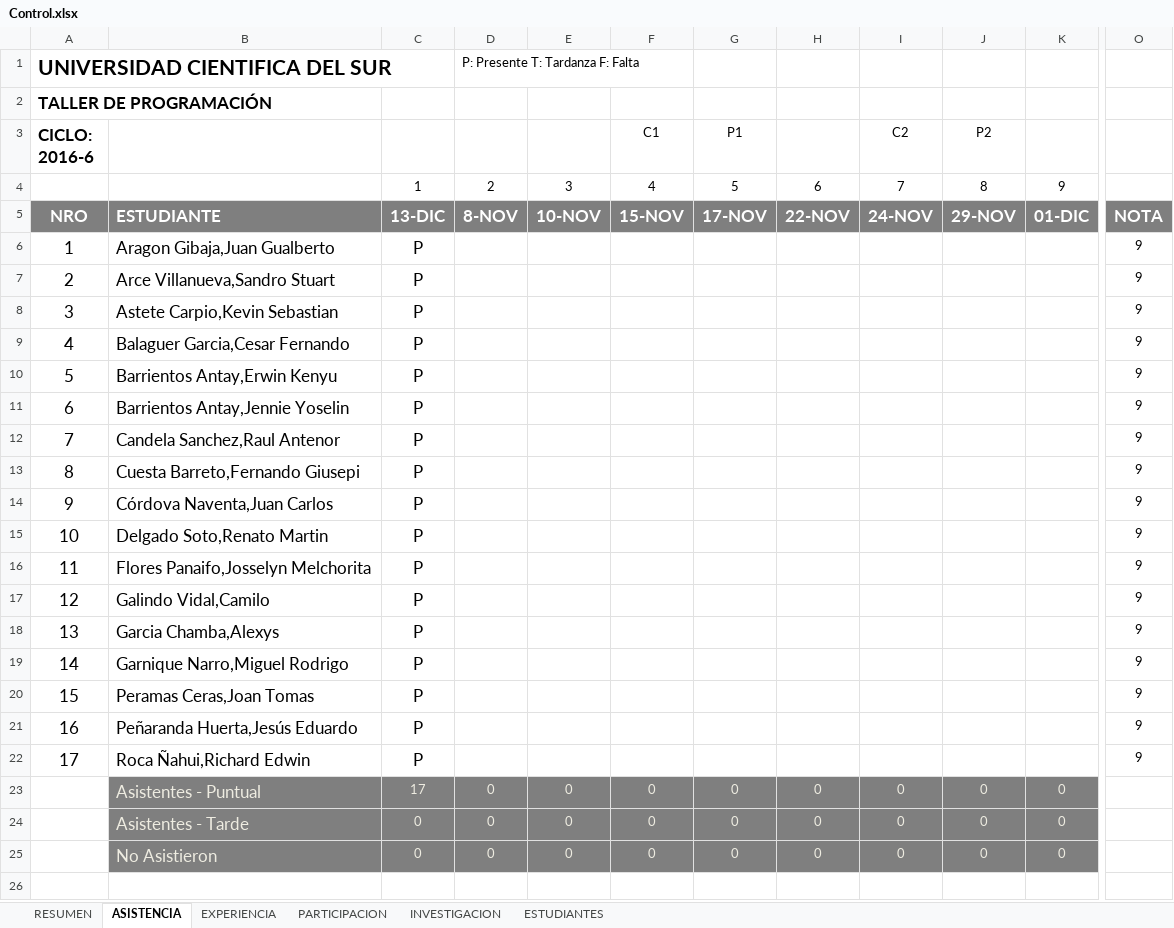
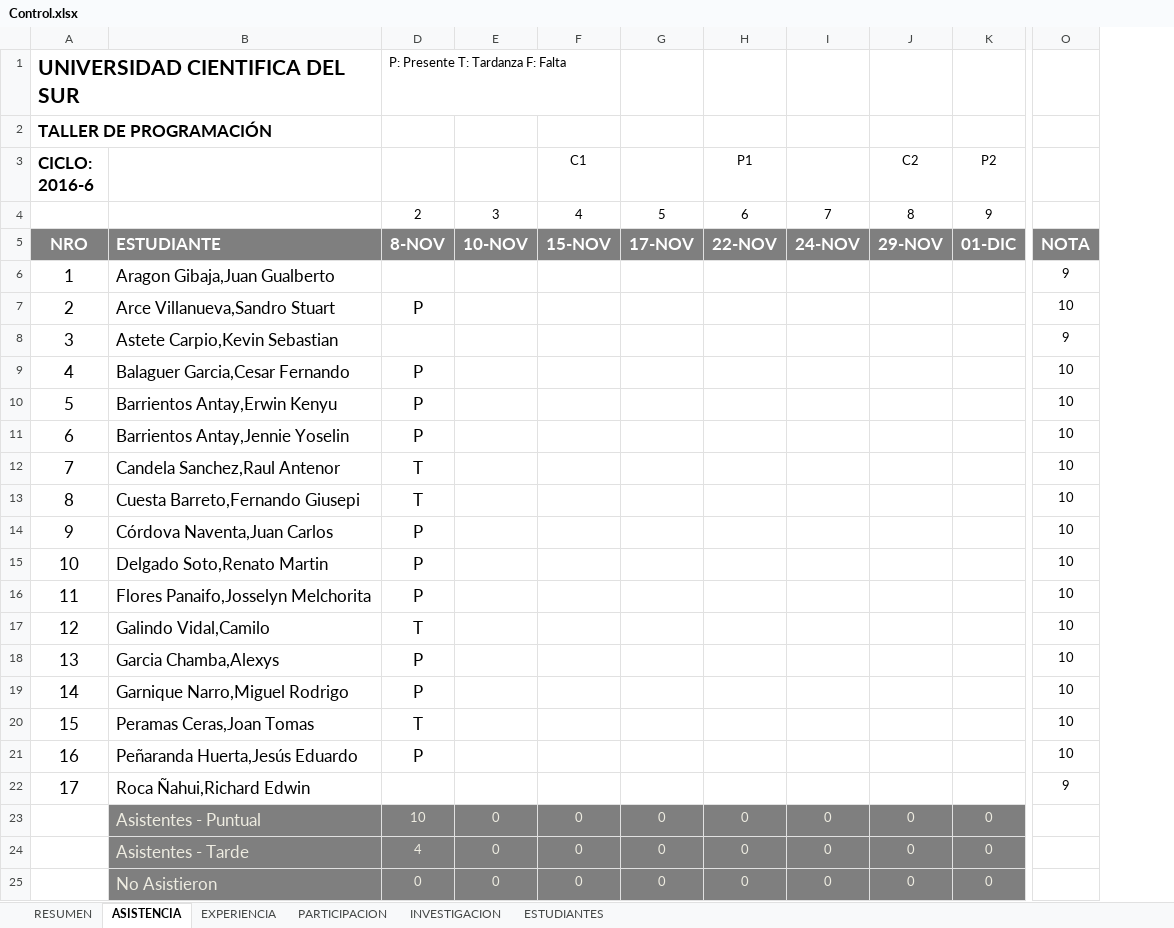
Before and after one commit to gcoronelc/UCS_TDP_2016-6, an Excel workbook: Docs/Control.xlsx, sheet ASISTENCIA, drawn as a sheet; only a part is shown, gaps mark what is left out; values as stored, in another font and other column widths than the file's, no borders; removed rows and columns are numbered as before the commit, all else as after; the diff names each change by its address in the sheet, - before the commit and + after, or states it on an @@ line.

```diff
--- a/Docs/Control.xlsx (sheet ASISTENCIA)
+++ b/Docs/Control.xlsx (sheet ASISTENCIA)
-column D, rows 1-25: P: Presente T: Tardanza F: Falta |  |  | 2 | 8-NOV |  |  |  |  |  |  |  |  |  |  |  |  |  |  |  |  |  | 0 | 0 | 0
-column O, rows 5-22: NOTA | 9 | 9 | 9 | 9 | 9 | 9 | 9 | 9 | 9 | 9 | 9 | 9 | 9 | 9 | 9 | 9 | 9
+column O, rows 5-22: NOTA | 9 | 10 | 9 | 10 | 10 | 10 | 10 | 10 | 10 | 10 | 10 | 10 | 10 | 10 | 10 | 10 | 9
-D1: (empty)
+D1: P: Presente T: Tardanza F: Falta
-G3: P1
+G3: (empty)
-H3: (empty)
+H3: P1
-I3: C2
+I3: (empty)
-J3: P2
+J3: C2
-K3: (empty)
+K3: P2
-D4: 1
+D4: 2
-D5: 13-DIC
+D5: 8-NOV
-D6: P
+D6: (empty)
-D8: P
+D8: (empty)
-D12:D13: P
+D12:D13: T
-D17: P
+D17: T
-D20: P
+D20: T
-D22: P
+D22: (empty)
-D23: 17
+D23: 10
-D24: 0
+D24: 4
```
Also changed, not shown: sheet RESUMEN, sheet PARTICIPACION, formulas that keep their value, 15 other files.
